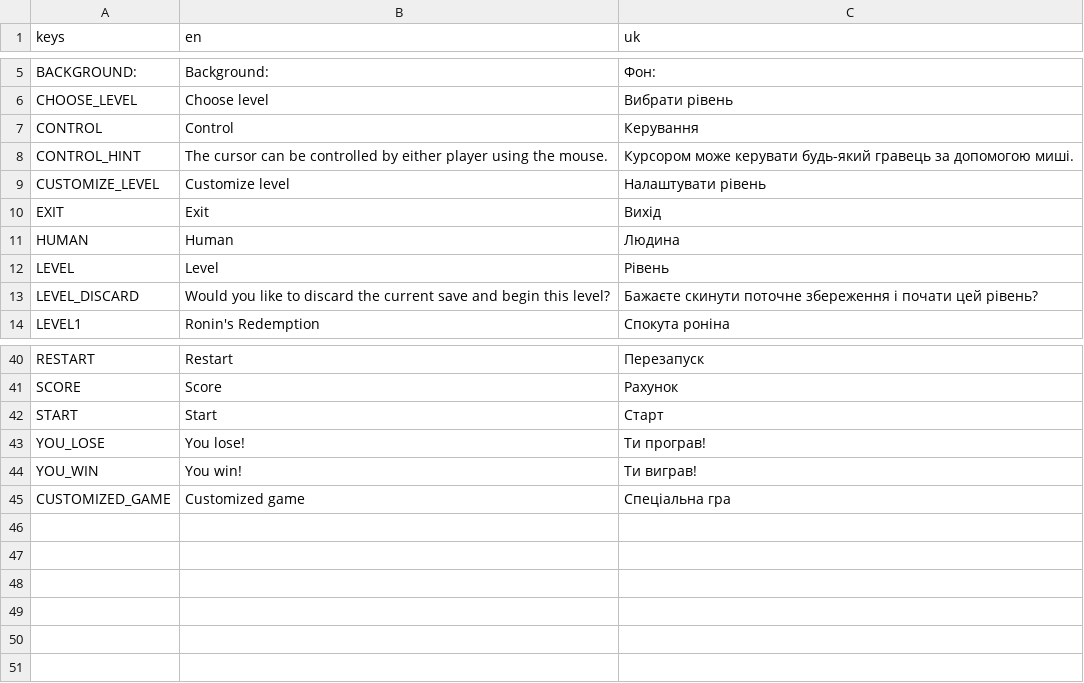
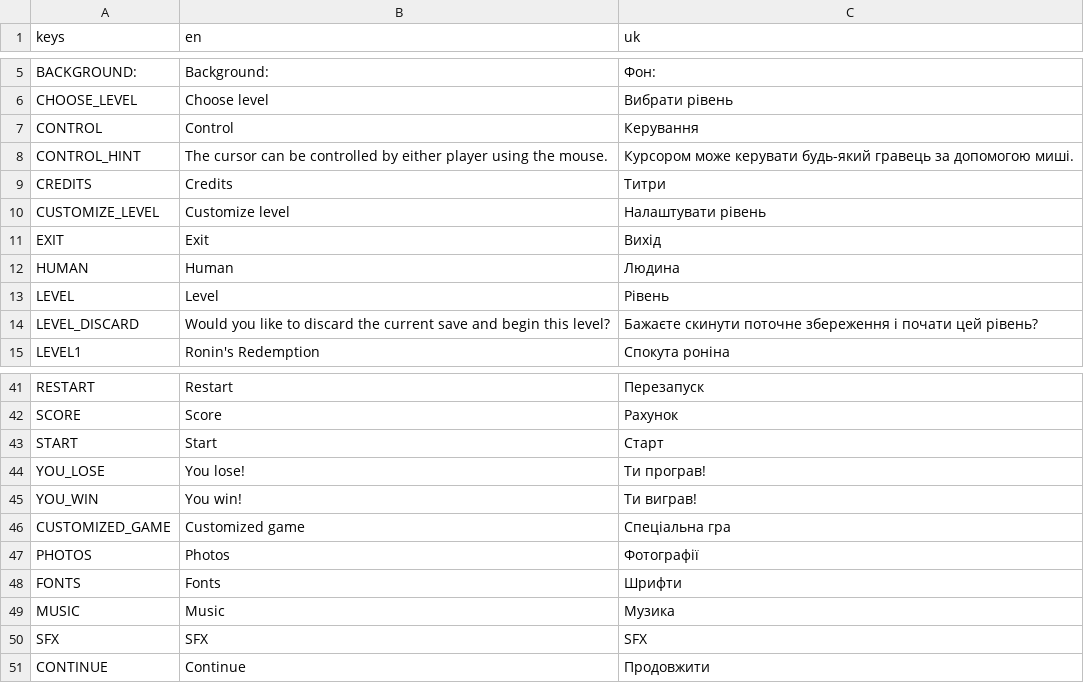
Before and after one commit to nikohonu/hideki-open-it, a CSV file: translations/translations.csv, drawn as a sheet; only a part is shown, gaps mark what is left out.

Commit message:
add credit menu and continue button

```diff
--- a/translations/translations.csv
+++ b/translations/translations.csv
@@ -8,2 +8,3 @@ CONTROL,Control,Керування
 CONTROL_HINT,The cursor can be controlled by either player using the mouse.,Курсором може керувати будь-який гравець за допомогою миші.
+CREDITS,Credits,Титри
 CUSTOMIZE_LEVEL,Customize level,Налаштувати рівень
@@ -45 +46,6 @@ YOU_WIN,You win!,Ти виграв!
 СUSTOMIZED_GAME,Сustomized game,Спеціальна гра
+PHOTOS,Photos,Фотографії
+FONTS,Fonts,Шрифти
+MUSIC,Music,Музика
+SFX,SFX,SFX
+CONTINUE,Continue,Продовжити
```
Also changed, not shown: 6 other files.
